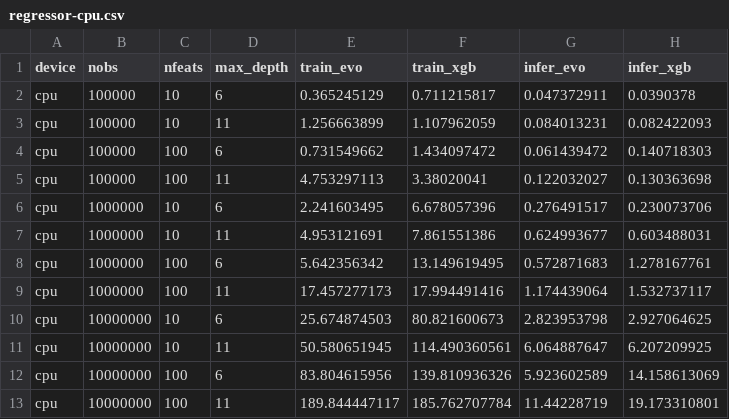
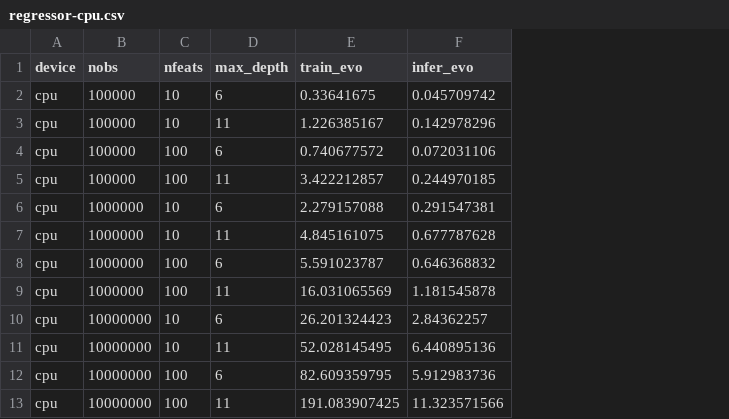
Before and after one commit to Evovest/EvoTrees.jl, a CSV file: benchmarks/results/regressor-cpu.csv, drawn as a sheet; removed rows and columns are numbered as before the commit, all else as after; the diff names each change by its address in the sheet, - before the commit and + after, or states it on an @@ line.

```diff
--- a/benchmarks/results/regressor-cpu.csv
+++ b/benchmarks/results/regressor-cpu.csv
-column F (train_xgb), rows 2-13: 0.711215817 | 1.107962059 | 1.434097472 | 3.38020041 | 6.678057396 | 7.861551386 | 13.149619495 | 17.994491416 | 80.821600673 | 114.490360561 | 139.810936326 | 185.762707784
-column H (infer_xgb), rows 2-13: 0.0390378 | 0.082422093 | 0.140718303 | 0.130363698 | 0.230073706 | 0.603488031 | 1.278167761 | 1.532737117 | 2.927064625 | 6.207209925 | 14.158613069 | 19.173310801
-E2 (train_evo): 0.365245129
+E2 (train_evo): 0.33641675
-F2 (infer_evo): 0.047372911
+F2 (infer_evo): 0.045709742
-E3 (train_evo): 1.256663899
+E3 (train_evo): 1.226385167
-F3 (infer_evo): 0.084013231
+F3 (infer_evo): 0.142978296
-E4 (train_evo): 0.731549662
+E4 (train_evo): 0.740677572
-F4 (infer_evo): 0.061439472
+F4 (infer_evo): 0.072031106
-E5 (train_evo): 4.753297113
+E5 (train_evo): 3.422212857
-F5 (infer_evo): 0.122032027
+F5 (infer_evo): 0.244970185
-E6 (train_evo): 2.241603495
+E6 (train_evo): 2.279157088
-F6 (infer_evo): 0.276491517
+F6 (infer_evo): 0.291547381
-E7 (train_evo): 4.953121691
+E7 (train_evo): 4.845161075
-F7 (infer_evo): 0.624993677
+F7 (infer_evo): 0.677787628
-E8 (train_evo): 5.642356342
+E8 (train_evo): 5.591023787
-F8 (infer_evo): 0.572871683
+F8 (infer_evo): 0.646368832
-E9 (train_evo): 17.457277173
+E9 (train_evo): 16.031065569
-F9 (infer_evo): 1.174439064
+F9 (infer_evo): 1.181545878
-E10 (train_evo): 25.674874503
+E10 (train_evo): 26.201324423
-F10 (infer_evo): 2.823953798
+F10 (infer_evo): 2.84362257
-E11 (train_evo): 50.580651945
+E11 (train_evo): 52.028145495
-F11 (infer_evo): 6.064887647
+F11 (infer_evo): 6.440895136
-E12 (train_evo): 83.804615956
+E12 (train_evo): 82.609359795
-F12 (infer_evo): 5.923602589
+F12 (infer_evo): 5.912983736
-E13 (train_evo): 189.844447117
+E13 (train_evo): 191.083907425
-F13 (infer_evo): 11.44228719
+F13 (infer_evo): 11.323571566
```
Also changed, not shown: 10 other files.
